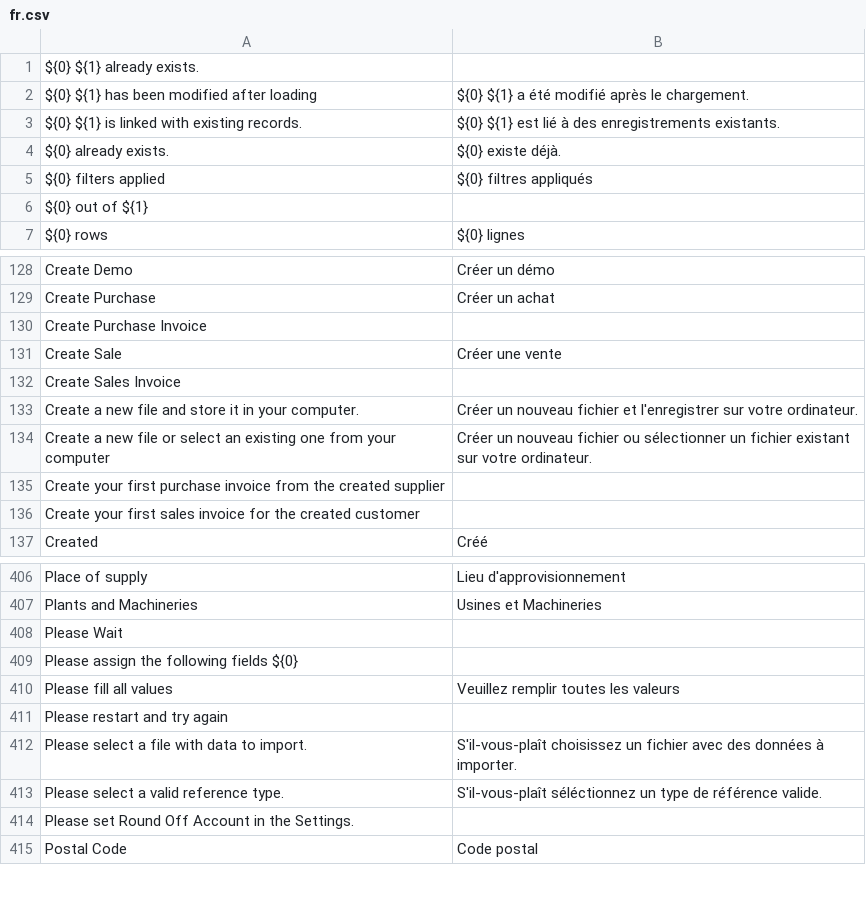
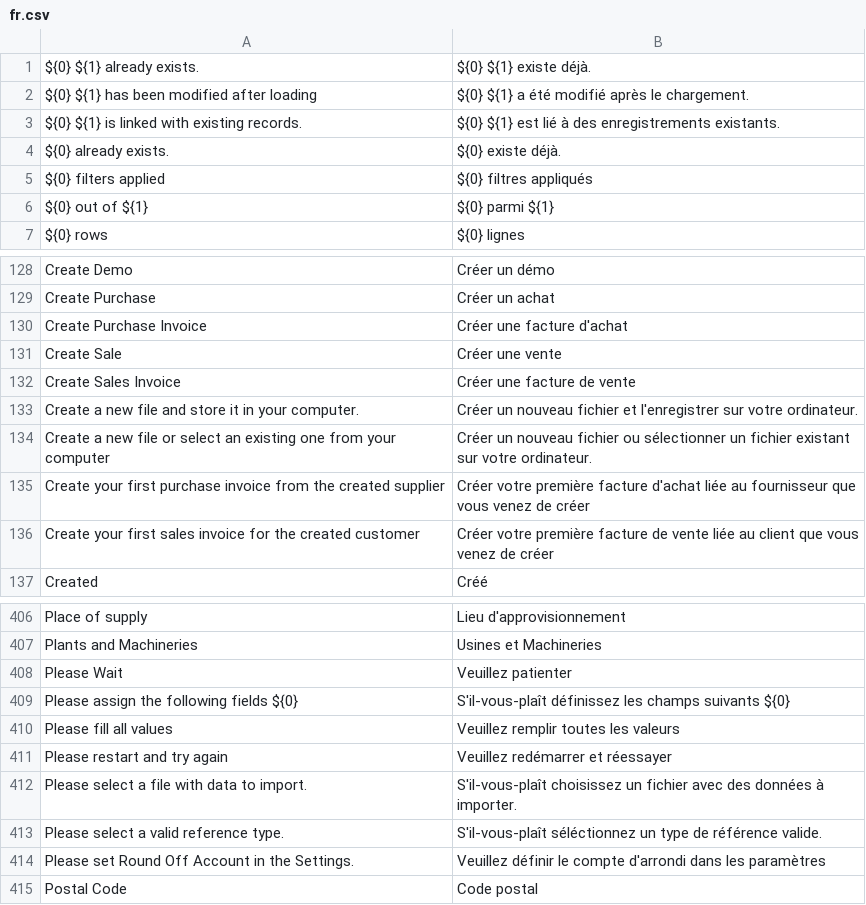
Before and after one commit to frappe/books, a CSV file: translations/fr.csv, drawn as a sheet; only a part is shown, gaps mark what is left out; the diff covers the shown part only; the diff names each change by its address in the sheet, - before the commit and + after, or states it on an @@ line.

```diff
--- a/translations/fr.csv
+++ b/translations/fr.csv
-B1: (empty)
+B1: ${0} ${1} existe déjà.
-B6: (empty)
+B6: ${0} parmi ${1}
-B130: (empty)
+B130: Créer une facture d'achat
-B132: (empty)
+B132: Créer une facture de vente
-B135: (empty)
+B135: Créer votre première facture d'achat liée au fournisseur que vous venez de créer
-B136: (empty)
+B136: Créer votre première facture de vente liée au client que vous venez de créer
-B408: (empty)
+B408: Veuillez patienter
-B409: (empty)
+B409: S'il-vous-plaît définissez les champs suivants ${0}
-B411: (empty)
+B411: Veuillez redémarrer et réessayer
-B414: (empty)
+B414: Veuillez définir le compte d'arrondi dans les paramètres
```
Also changed, not shown: 46 edited cells elsewhere in this file.
